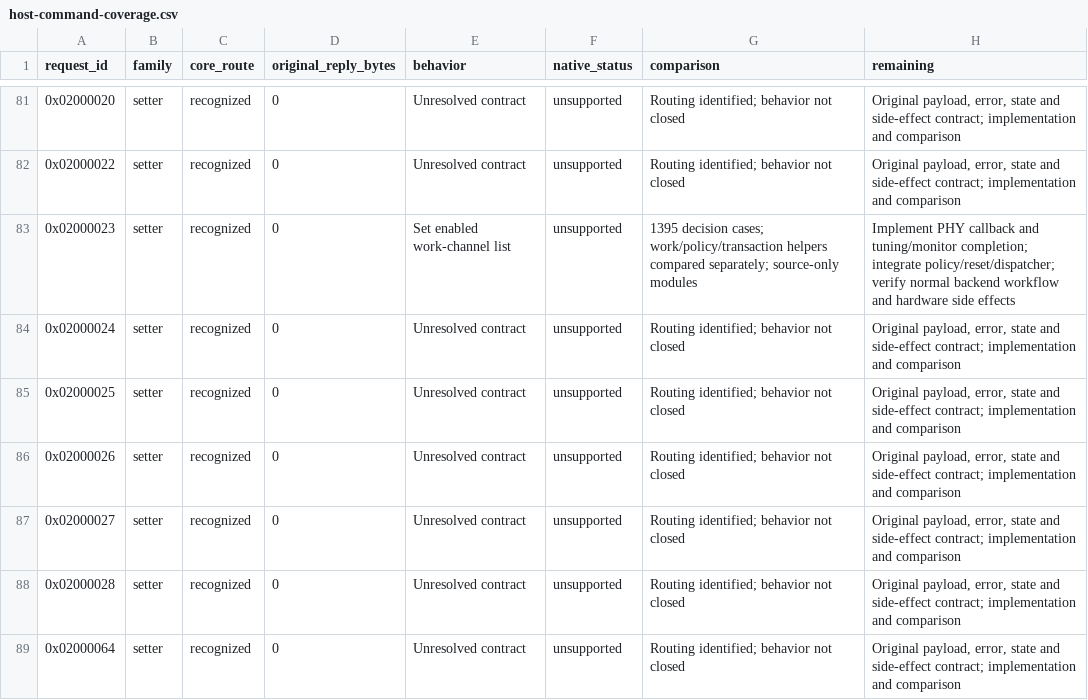
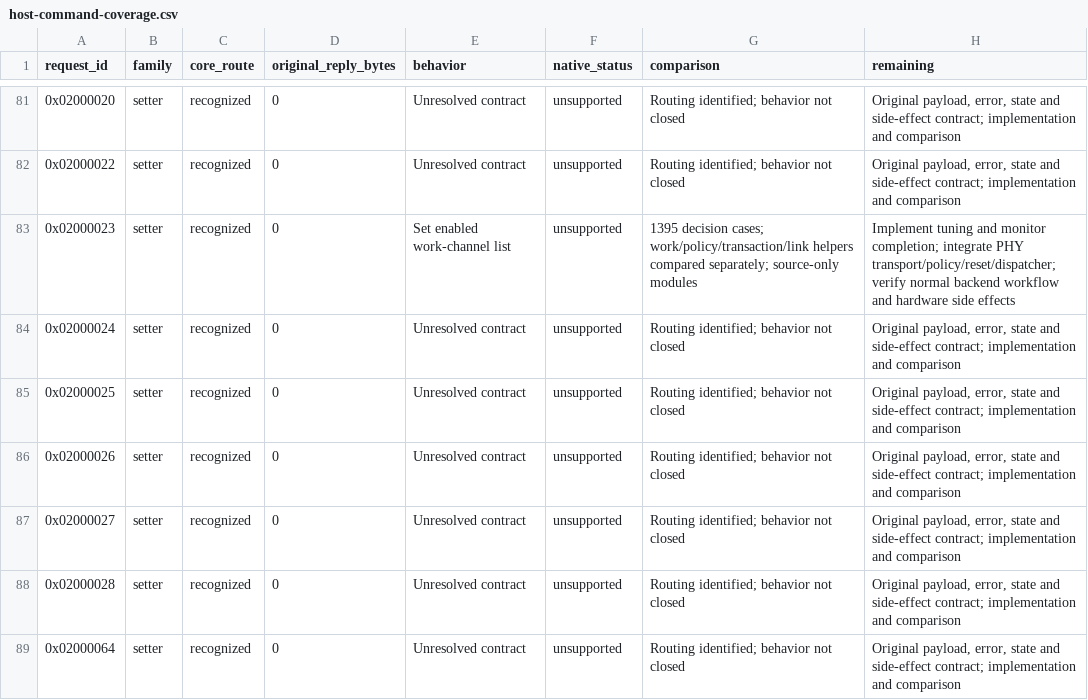
Before and after one commit to gehee/Open8030, a CSV file: docs/host-command-coverage.csv, drawn as a sheet; only a part is shown, gaps mark what is left out.

Commit message:
Implement compared PHY channel change callback and monitor preparation

```diff
--- a/docs/host-command-coverage.csv
+++ b/docs/host-command-coverage.csv
@@ -82,3 +82,3 @@ request_id,family,core_route,original_reply_bytes,behavior,native_status,compari
 0x02000022,setter,recognized,0,Unresolved contract,unsupported,Routing identified; behavior not closed,"Original payload, error, state and side-effect contract; implementation and comparison"
-0x02000023,setter,recognized,0,Set enabled work-channel list,unsupported,1395 decision cases; work/policy/transaction helpers compared separately; source-only modules,Implement PHY callback and tuning/monitor completion; integrate policy/reset/dispatcher; verify normal backend workflow and hardware side effects
+0x02000023,setter,recognized,0,Set enabled work-channel list,unsupported,1395 decision cases; work/policy/transaction/link helpers compared separately; source-only modules,Implement tuning and monitor completion; integrate PHY transport/policy/reset/dispatcher; verify normal backend workflow and hardware side effects
 0x02000024,setter,recognized,0,Unresolved contract,unsupported,Routing identified; behavior not closed,"Original payload, error, state and side-effect contract; implementation and comparison"
```
Also changed, not shown: 7 other files.
